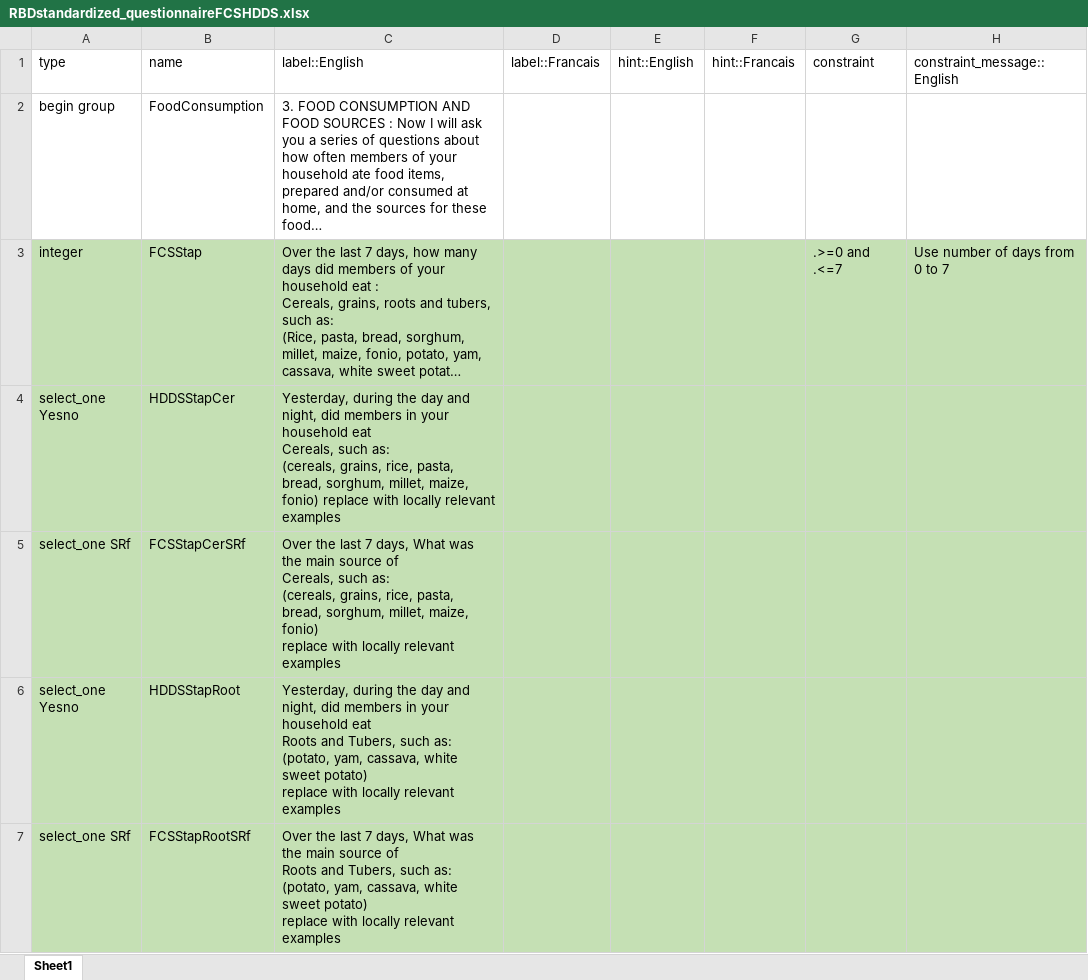
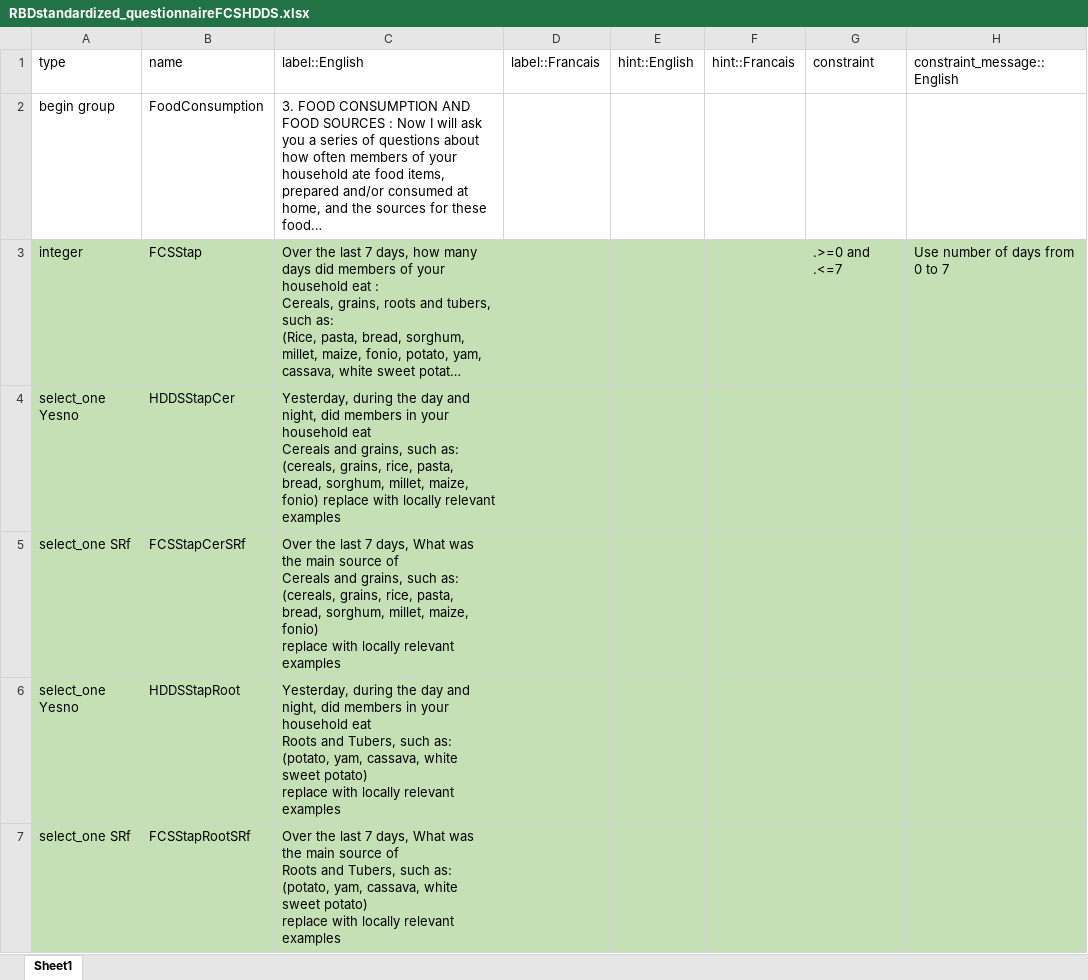
Before and after one commit to WFP-VAM/RBD_FS_CH_guide_EN, an Excel workbook: questionnaires/RBDstandardized_questionnaireFCSHDDS.xlsx, sheet Sheet1, drawn as a sheet; only a part is shown; long unchanged cells end in …; values as stored, in another font and other column widths than the file's, no borders; ↵ is a line break in a cell; the diff covers the shown part only; the diff names each change by its address in the sheet, - before the commit and + after, or states it on an @@ line.

```diff
--- a/questionnaires/RBDstandardized_questionnaireFCSHDDS.xlsx (sheet Sheet1)
+++ b/questionnaires/RBDstandardized_questionnaireFCSHDDS.xlsx (sheet Sheet1)
-C4 (label::English): …household eat ↵ Cereals, such as:…
+C4 (label::English): …household eat ↵ Cereals and grains, such as:…
-C5 (label::English): …source of ↵ Cereals, such as:…
+C5 (label::English): …source of ↵ Cereals and grains, such as:…
```
Also changed, not shown: 5 removed rows and 3 edited cells elsewhere in this sheet, 8 other files.
